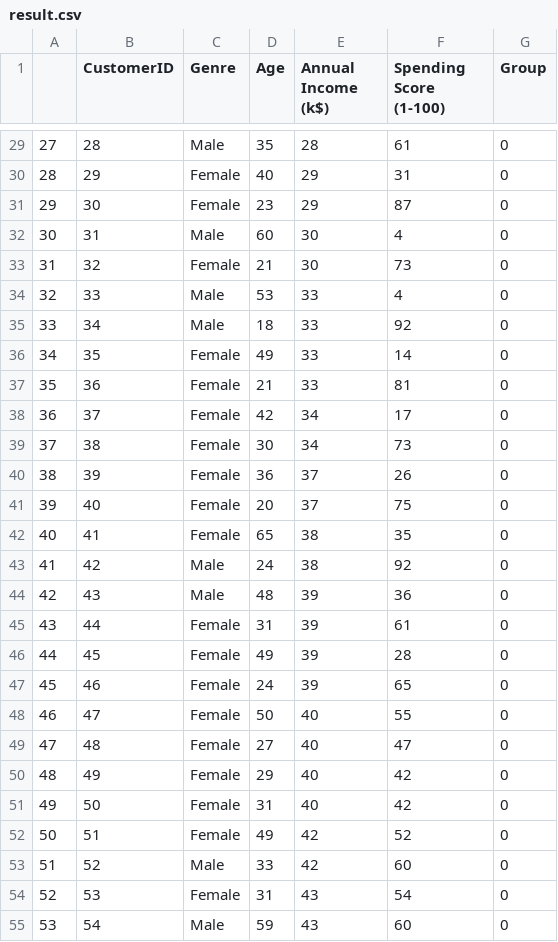
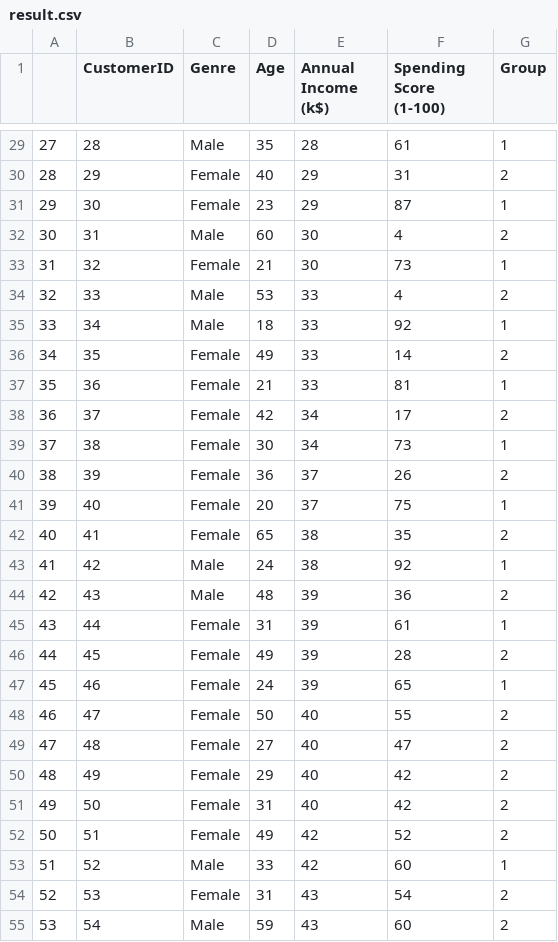
Before and after one commit to spiegelgo/streamlit_K-means, a CSV file: result.csv, drawn as a sheet; only a part is shown, gaps mark what is left out; the diff covers the shown part only.

```diff
--- a/result.csv
+++ b/result.csv
@@ -29,27 +29,27 @@
-27,28,Male,35,28,61,0
-28,29,Female,40,29,31,0
-29,30,Female,23,29,87,0
-30,31,Male,60,30,4,0
-31,32,Female,21,30,73,0
-32,33,Male,53,33,4,0
-33,34,Male,18,33,92,0
-34,35,Female,49,33,14,0
-35,36,Female,21,33,81,0
-36,37,Female,42,34,17,0
-37,38,Female,30,34,73,0
-38,39,Female,36,37,26,0
-39,40,Female,20,37,75,0
-40,41,Female,65,38,35,0
-41,42,Male,24,38,92,0
-42,43,Male,48,39,36,0
-43,44,Female,31,39,61,0
-44,45,Female,49,39,28,0
-45,46,Female,24,39,65,0
-46,47,Female,50,40,55,0
-47,48,Female,27,40,47,0
-48,49,Female,29,40,42,0
-49,50,Female,31,40,42,0
-50,51,Female,49,42,52,0
-51,52,Male,33,42,60,0
-52,53,Female,31,43,54,0
-53,54,Male,59,43,60,0
+27,28,Male,35,28,61,1
+28,29,Female,40,29,31,2
+29,30,Female,23,29,87,1
+30,31,Male,60,30,4,2
+31,32,Female,21,30,73,1
+32,33,Male,53,33,4,2
+33,34,Male,18,33,92,1
+34,35,Female,49,33,14,2
+35,36,Female,21,33,81,1
+36,37,Female,42,34,17,2
+37,38,Female,30,34,73,1
+38,39,Female,36,37,26,2
+39,40,Female,20,37,75,1
+40,41,Female,65,38,35,2
+41,42,Male,24,38,92,1
+42,43,Male,48,39,36,2
+43,44,Female,31,39,61,1
+44,45,Female,49,39,28,2
+45,46,Female,24,39,65,1
+46,47,Female,50,40,55,2
+47,48,Female,27,40,47,2
+48,49,Female,29,40,42,2
+49,50,Female,31,40,42,2
+50,51,Female,49,42,52,2
+51,52,Male,33,42,60,1
+52,53,Female,31,43,54,2
+53,54,Male,59,43,60,2
```
Also changed, not shown: 134 edited cells elsewhere in this file, 2 other files.
